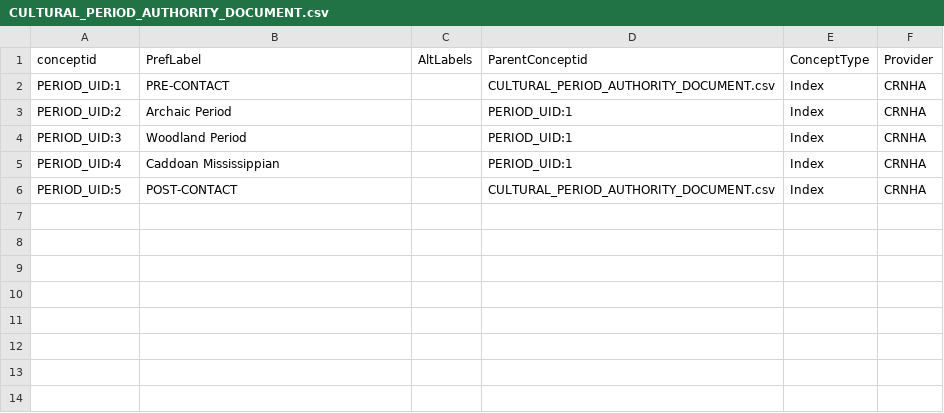
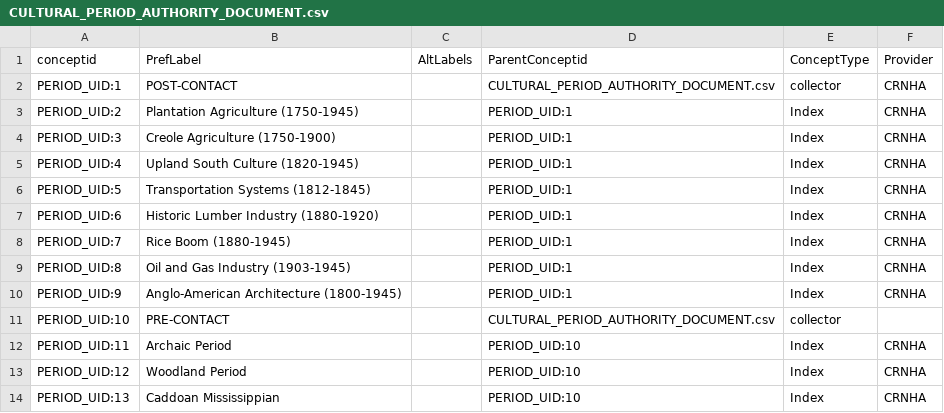
Before and after one commit to legiongis/crip, a CSV file: crip/source_data/concepts/authority_files/CULTURAL_PERIOD_AUTHORITY_DOCUMENT.csv, drawn as a sheet.

Commit message:
update cultural periods, fix errors in other docs

```diff
--- a/crip/source_data/concepts/authority_files/CULTURAL_PERIOD_AUTHORITY_DOCUMENT.csv
+++ b/crip/source_data/concepts/authority_files/CULTURAL_PERIOD_AUTHORITY_DOCUMENT.csv
@@ -1,6 +1,14 @@
 conceptid,PrefLabel,AltLabels,ParentConceptid,ConceptType,Provider
-PERIOD_UID:1,PRE-CONTACT,,CULTURAL_PERIOD_AUTHORITY_DOCUMENT.csv,Index,CRNHA
-PERIOD_UID:2,Archaic Period,,PERIOD_UID:1,Index,CRNHA
-PERIOD_UID:3,Woodland Period,,PERIOD_UID:1,Index,CRNHA
-PERIOD_UID:4,Caddoan Mississippian,,PERIOD_UID:1,Index,CRNHA
-PERIOD_UID:5,POST-CONTACT,,CULTURAL_PERIOD_AUTHORITY_DOCUMENT.csv,Index,CRNHA
+PERIOD_UID:1,POST-CONTACT,,CULTURAL_PERIOD_AUTHORITY_DOCUMENT.csv,collector,CRNHA
+PERIOD_UID:2,Plantation Agriculture (1750-1945),,PERIOD_UID:1,Index,CRNHA
+PERIOD_UID:3,Creole Agriculture (1750-1900),,PERIOD_UID:1,Index,CRNHA
+PERIOD_UID:4,Upland South Culture (1820-1945),,PERIOD_UID:1,Index,CRNHA
+PERIOD_UID:5,Transportation Systems (1812-1845) ,,PERIOD_UID:1,Index,CRNHA
+PERIOD_UID:6,Historic Lumber Industry (1880-1920),,PERIOD_UID:1,Index,CRNHA
+PERIOD_UID:7,Rice Boom (1880-1945),,PERIOD_UID:1,Index,CRNHA
+PERIOD_UID:8,Oil and Gas Industry (1903-1945),,PERIOD_UID:1,Index,CRNHA
+PERIOD_UID:9,Anglo-American Architecture (1800-1945),,PERIOD_UID:1,Index,CRNHA
+PERIOD_UID:10,PRE-CONTACT,,CULTURAL_PERIOD_AUTHORITY_DOCUMENT.csv,collector,
+PERIOD_UID:11,Archaic Period,,PERIOD_UID:10,Index,CRNHA
+PERIOD_UID:12,Woodland Period,,PERIOD_UID:10,Index,CRNHA
+PERIOD_UID:13,Caddoan Mississippian,,PERIOD_UID:10,Index,CRNHA
```
Also changed, not shown: crip/source_data/concepts/authority_files/ELIGIBILITY_REQUIREMENT_TYPE_AUTHORITY_DOCUMENT.csv, crip/source_data/concepts/authority_files/KEYWORD_AUTHORITY_DOCUMENT.csv, 2 other files.
